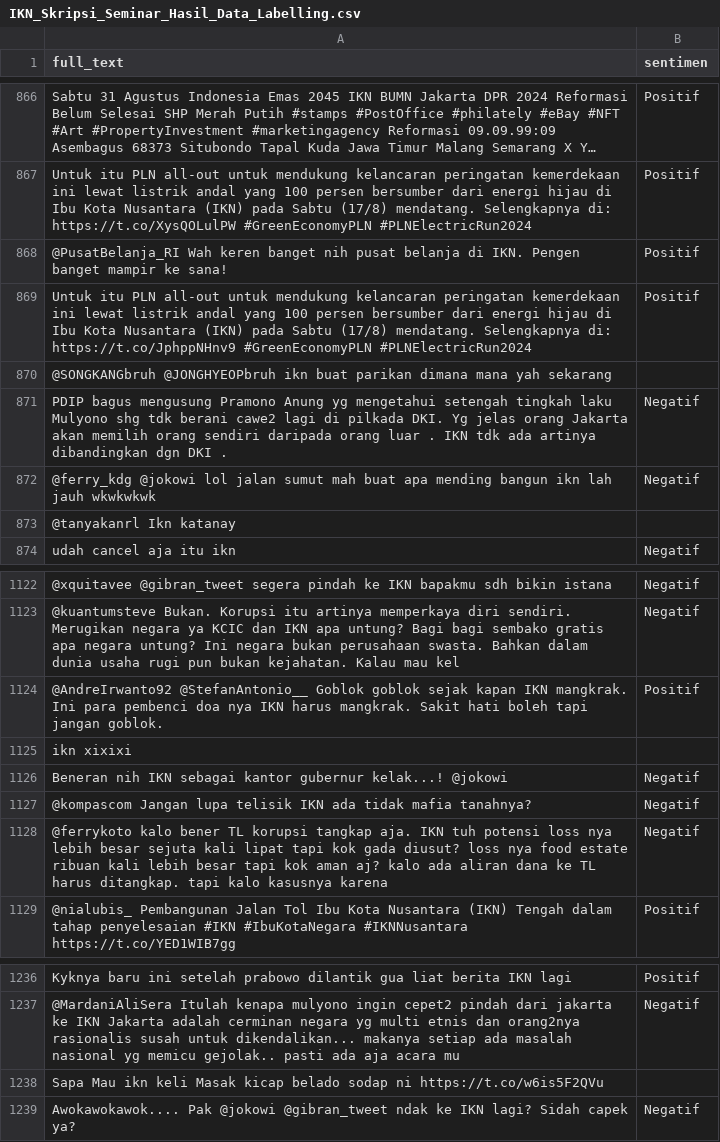
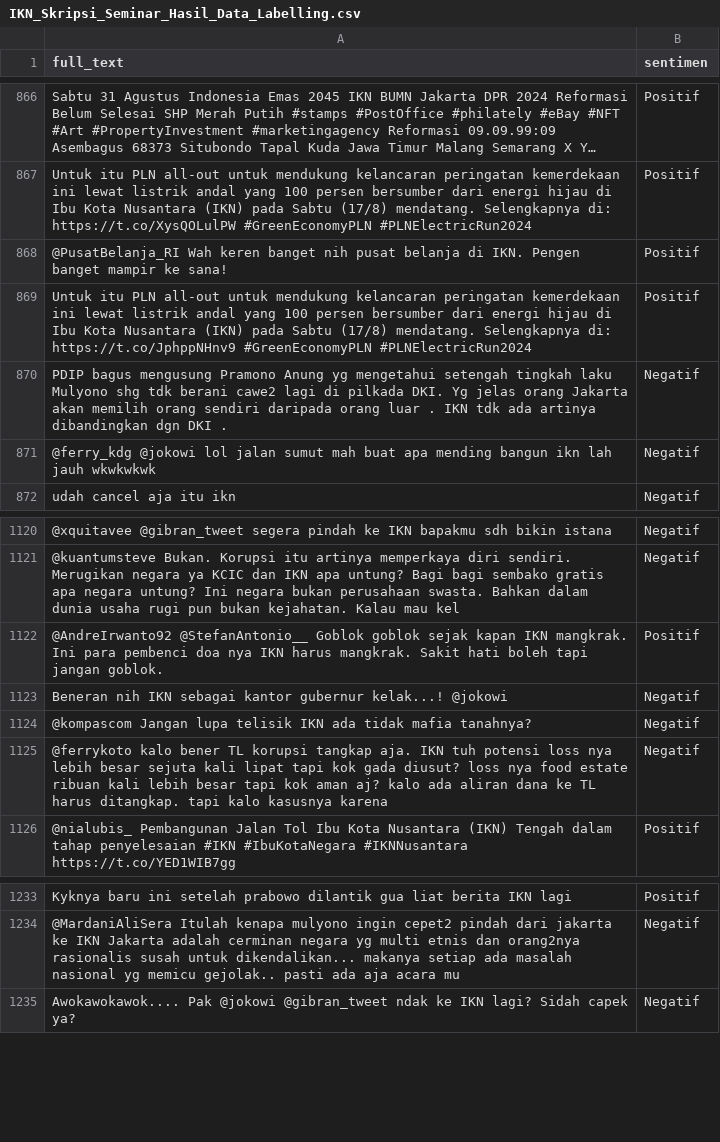
Before and after one commit to dinnuhoni23/skripsi, a CSV file: IKN_Skripsi_Seminar_Hasil_Data_Labelling.csv, drawn as a sheet; only a part is shown, gaps mark what is left out; long unchanged cells end in …; the diff names each change by its address in the sheet, - before the commit and + after, or states it on an @@ line.

Commit message:
Update IKN_Skripsi_Seminar_Hasil_Data_Labelling.csv

```diff
--- a/IKN_Skripsi_Seminar_Hasil_Data_Labelling.csv
+++ b/IKN_Skripsi_Seminar_Hasil_Data_Labelling.csv
-row 870: @SONGKANGbruh @JONGHYEOPbruh ikn buat parikan dimana mana yah sekarang
-row 873: @tanyakanrl Ikn katanay
-row 1125: ikn xixixi
-row 1238: Sapa Mau ikn keli Masak kicap belado sodap ni https://t.co/w6is5F2QVu
```
